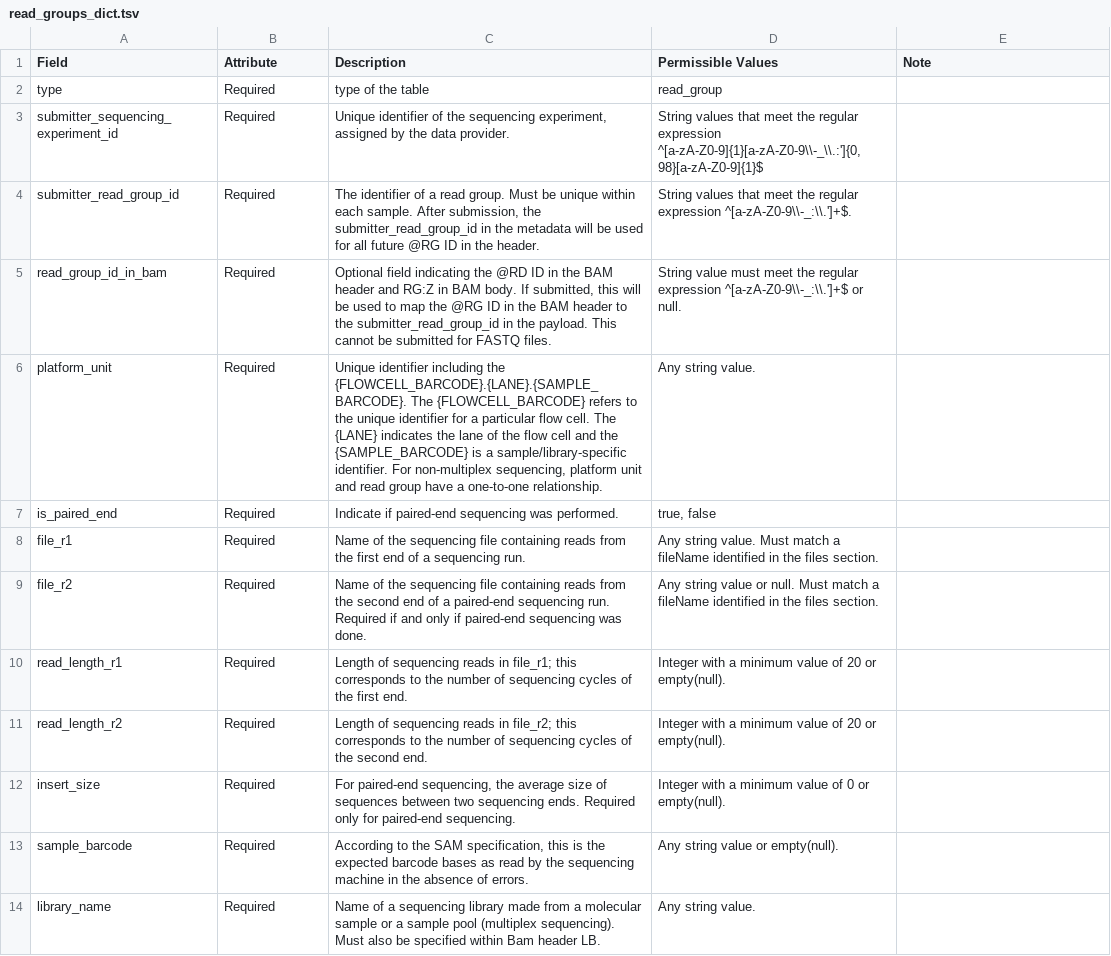
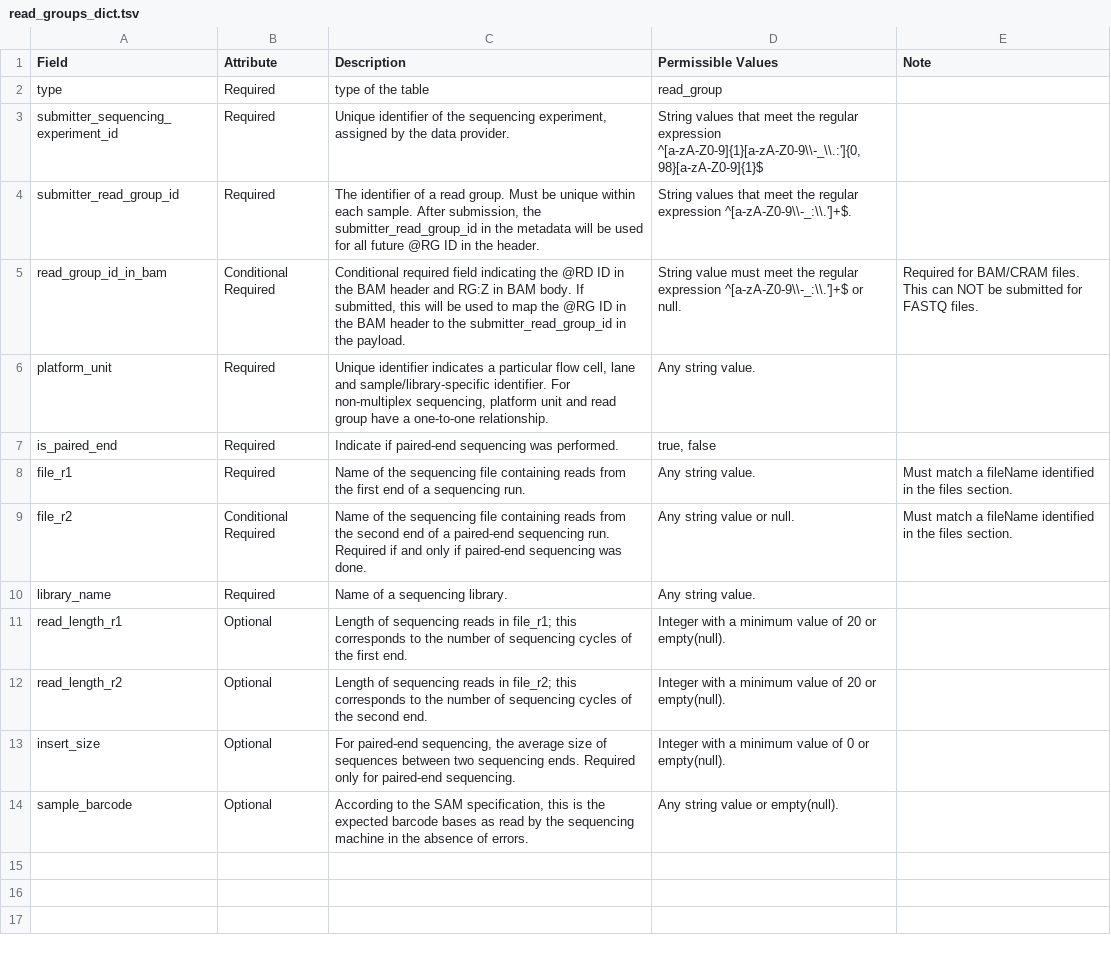
Before and after one commit to icgc-argo/argo-data-submission, a TSV file: metadata_dictionary/read_groups_dict.tsv, drawn as a sheet.

```diff
--- a/metadata_dictionary/read_groups_dict.tsv
+++ b/metadata_dictionary/read_groups_dict.tsv
@@ -4,11 +4,11 @@ submitter_sequencing_experiment_id	Required	Unique identifier of the sequencing
 submitter_read_group_id	Required	The identifier of a read group. Must be unique within each sample. After submission, the submitter_read_group_id in the metadata will be used for all future @RG ID in the header.	String values that meet the regular expression ^[a-zA-Z0-9\\-_:\\.']+$.	
-read_group_id_in_bam	Required	Optional field indicating the @RD ID in the BAM header and RG:Z in BAM body. If submitted, this will be used to map the @RG ID in the BAM header to the submitter_read_group_id in the payload. This cannot be submitted for FASTQ files.	String value must meet the regular expression ^[a-zA-Z0-9\\-_:\\.']+$ or null.	
-platform_unit	Required	Unique identifier including the {FLOWCELL_BARCODE}.{LANE}.{SAMPLE_BARCODE}. The {FLOWCELL_BARCODE} refers to the unique identifier for a particular flow cell. The {LANE} indicates the lane of the flow cell and the {SAMPLE_BARCODE} is a sample/library-specific identifier. For non-multiplex sequencing, platform unit and read group have a one-to-one relationship.	Any string value.	
+read_group_id_in_bam	Conditional Required	Conditional required field indicating the @RD ID in the BAM header and RG:Z in BAM body. If submitted, this will be used to map the @RG ID in the BAM header to the submitter_read_group_id in the payload.	String value must meet the regular expression ^[a-zA-Z0-9\\-_:\\.']+$ or null.	Required for BAM/CRAM files. This can NOT be submitted for FASTQ files.
+platform_unit	Required	Unique identifier indicates a particular flow cell, lane and sample/library-specific identifier. For non-multiplex sequencing, platform unit and read group have a one-to-one relationship.	Any string value.	
 is_paired_end	Required	Indicate if paired-end sequencing was performed.	true, false	
-file_r1	Required	Name of the sequencing file containing reads from the first end of a sequencing run.	Any string value. Must match a fileName identified in the files section.	
-file_r2	Required	Name of the sequencing file containing reads from the second end of a paired-end sequencing run. Required if and only if paired-end sequencing was done.	Any string value or null. Must match a fileName identified in the files section.	
-read_length_r1	Required	Length of sequencing reads in file_r1; this corresponds to the number of sequencing cycles of the first end.	Integer with a minimum value of 20 or empty(null).	
-read_length_r2	Required	Length of sequencing reads in file_r2; this corresponds to the number of sequencing cycles of the second end.	Integer with a minimum value of 20 or empty(null).	
-insert_size	Required	For paired-end sequencing, the average size of sequences between two sequencing ends. Required only for paired-end sequencing.	Integer with a minimum value of 0 or empty(null).	
-sample_barcode	Required	According to the SAM specification, this is the expected barcode bases as read by the sequencing machine in the absence of errors.	Any string value or empty(null). 	
-library_name	Required	Name of a sequencing library made from a molecular sample or a sample pool (multiplex sequencing). Must also be specified within Bam header LB.	Any string value.	
+file_r1	Required	Name of the sequencing file containing reads from the first end of a sequencing run.	Any string value.	Must match a fileName identified in the files section.
+file_r2	Conditional Required	Name of the sequencing file containing reads from the second end of a paired-end sequencing run. Required if and only if paired-end sequencing was done.	Any string value or null.	Must match a fileName identified in the files section.
+library_name	Required	Name of a sequencing library.	Any string value.	
+read_length_r1	Optional	Length of sequencing reads in file_r1; this corresponds to the number of sequencing cycles of the first end.	Integer with a minimum value of 20 or empty(null).	
+read_length_r2	Optional	Length of sequencing reads in file_r2; this corresponds to the number of sequencing cycles of the second end.	Integer with a minimum value of 20 or empty(null).	
+insert_size	Optional	For paired-end sequencing, the average size of sequences between two sequencing ends. Required only for paired-end sequencing.	Integer with a minimum value of 0 or empty(null).	
+sample_barcode	Optional	According to the SAM specification, this is the expected barcode bases as read by the sequencing machine in the absence of errors.	Any string value or empty(null).	
```
Also changed, not shown: metadata_dictionary/experiment_dict.tsv, metadata_dictionary/files_dict.tsv, 3 other files.
